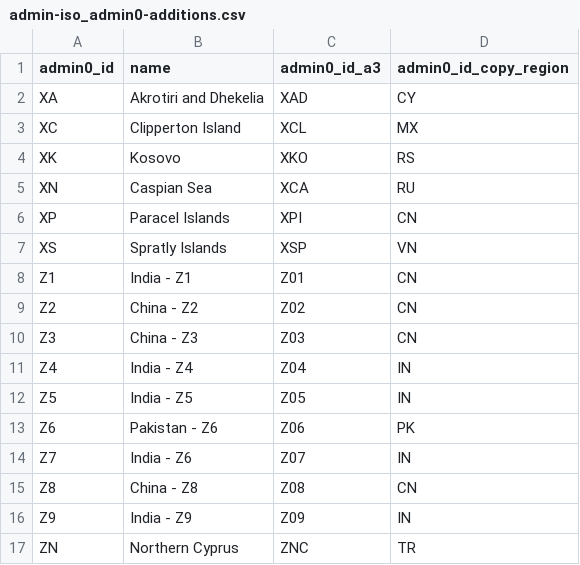
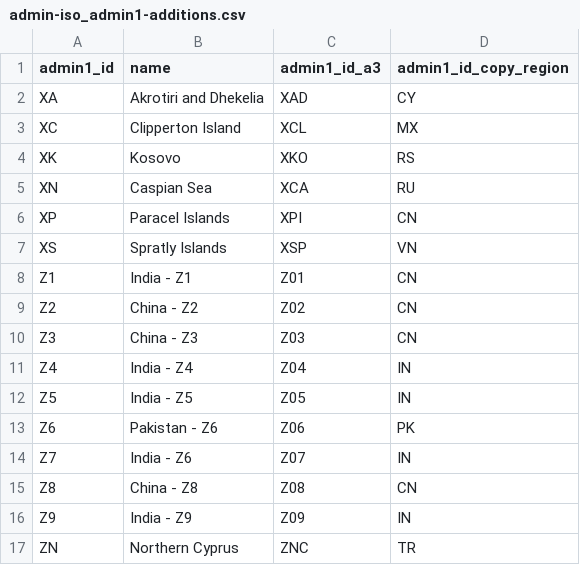
Before and after one commit to chrnolte/openplaces, a CSV file: src/openplaces/recipes/_all/admin/iso/admin-iso_admin1-additions.csv (was src/openplaces/recipes/_all/admin/iso/admin-iso_admin0-additions.csv), drawn as a sheet.

```diff
--- a/src/openplaces/recipes/_all/admin/iso/admin-iso_admin0-additions.csv
+++ b/src/openplaces/recipes/_all/admin/iso/admin-iso_admin1-additions.csv
@@ -1,2 +1,2 @@
-admin0_id,name,admin0_id_a3,admin0_id_copy_region
+admin1_id,name,admin1_id_a3,admin1_id_copy_region
 XA,Akrotiri and Dhekelia,XAD,CY
```
Also changed, not shown: src/openplaces/recipes/CO/_all/admin/admin2-gadm-4~1_names_to_official.csv, src/openplaces/recipes/US/FL/_all/parcel/floridagio/2025/US-FL_parcel-floridagio-2025_admin3-crosswalk.csv, 39 other files.
